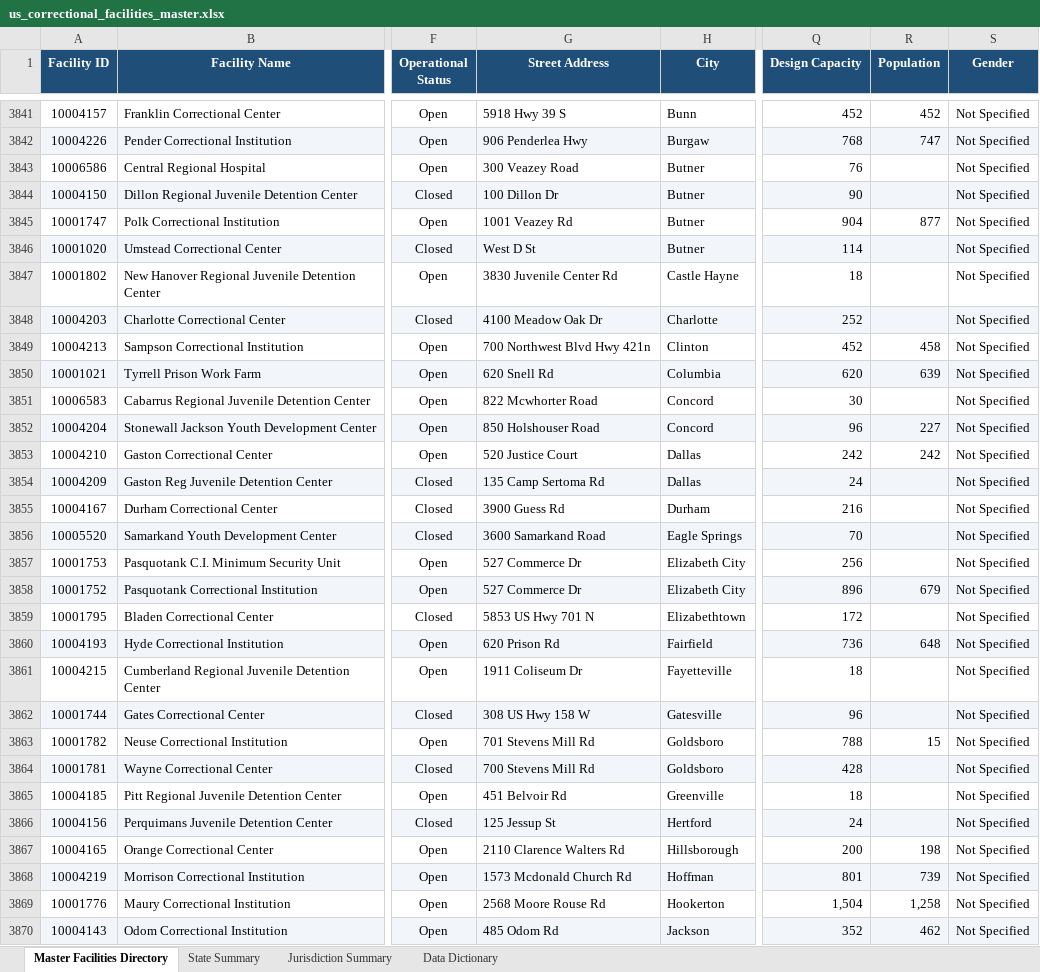
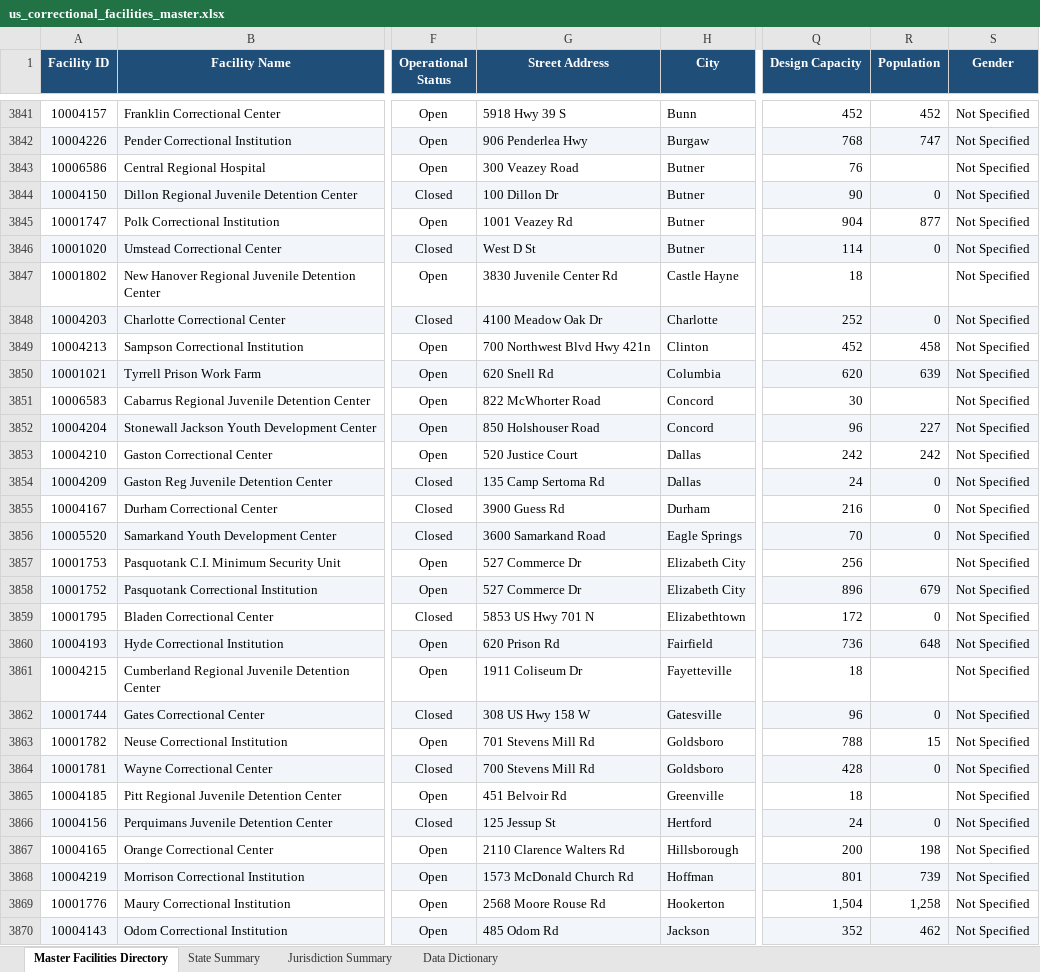
Before and after one commit to DerekF35/prison-data-agg, an Excel workbook: output/us_correctional_facilities_master.xlsx, sheet Master Facilities Directory, drawn as a sheet; only a part is shown, gaps mark what is left out; values as stored, in another font and other column widths than the file's, no borders; the diff covers the shown part only; the diff names each change by its address in the sheet, - before the commit and + after, or states it on an @@ line.

Commit message:
Fix all critical and high audit findings: BOP type-guarded matching, Mc/O name casing, zero-population retention, 3-column Excel dictionary, prison_data_report.zip automation, and 16-point adversarial test suite

```diff
--- a/output/us_correctional_facilities_master.xlsx (sheet Master Facilities Directory)
+++ b/output/us_correctional_facilities_master.xlsx (sheet Master Facilities Directory)
-R3844 (Population): (empty)
+R3844 (Population): 0
-R3846 (Population): (empty)
+R3846 (Population): 0
-R3848 (Population): (empty)
+R3848 (Population): 0
-G3851 (Street Address): 822 Mcwhorter Road
+G3851 (Street Address): 822 McWhorter Road
-R3854:R3856 (Population): (empty)
+R3854:R3856 (Population): 0
-R3859 (Population): (empty)
+R3859 (Population): 0
-R3862 (Population): (empty)
+R3862 (Population): 0
-R3864 (Population): (empty)
+R3864 (Population): 0
-R3866 (Population): (empty)
+R3866 (Population): 0
-G3868 (Street Address): 1573 Mcdonald Church Rd
+G3868 (Street Address): 1573 McDonald Church Rd
```
Also changed, not shown: 961 edited cells elsewhere in this sheet, sheet Data Dictionary, sheet State Summary, 13 other files.
